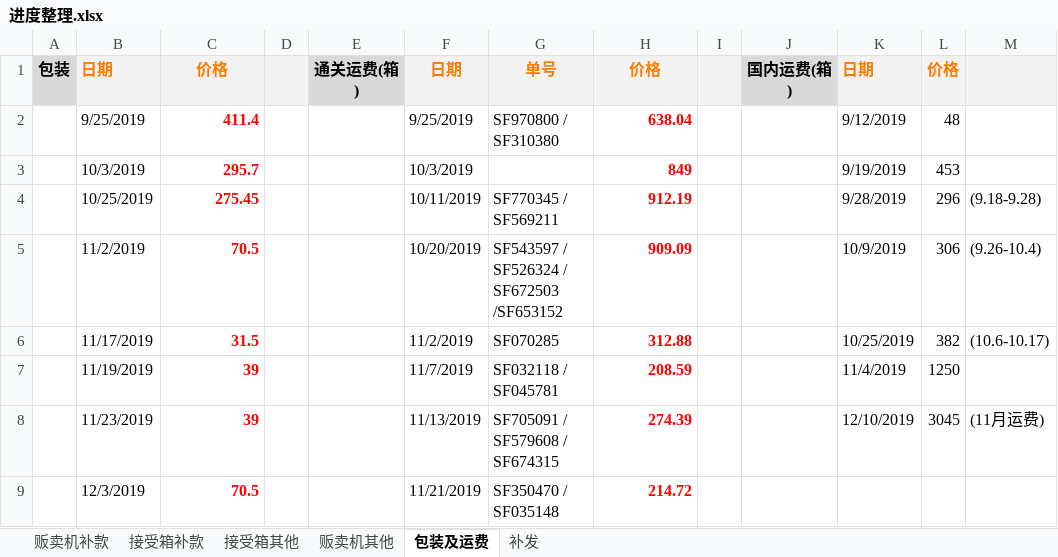
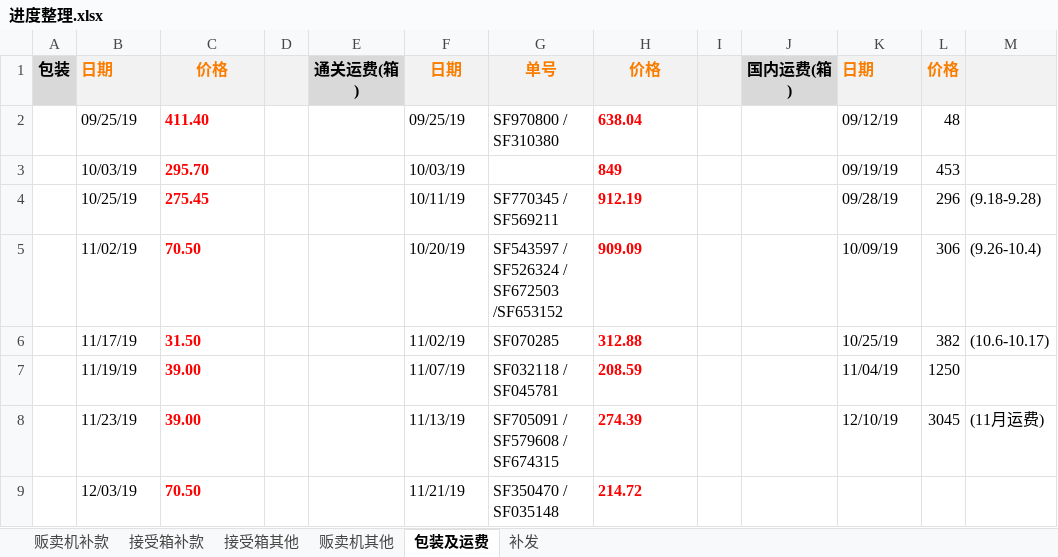
Before and after one commit to yukimi1212/404, an Excel workbook: 进度整理.xlsx, sheet 包装及运费, drawn as a sheet; only a part is shown; values as stored, in another font and other column widths than the file's, no borders; the diff covers the shown part only; the diff names each change by its address in the sheet, - before the commit and + after, or states it on an @@ line.

```diff
--- a/进度整理.xlsx (sheet 包装及运费)
+++ b/进度整理.xlsx (sheet 包装及运费)
-B2: 9/25/2019
+B2: 09/25/19
-C2: 411.4
+C2: 411.40
-C2:C9 alignment: right
+C2:C9 alignment: left
-F2: 9/25/2019
+F2: 09/25/19
-H2:H9 alignment: right
+H2:H9 alignment: left
-K2: 9/12/2019
+K2: 09/12/19
-B3: 10/3/2019
+B3: 10/03/19
-C3: 295.7
+C3: 295.70
-F3: 10/3/2019
+F3: 10/03/19
-K3: 9/19/2019
+K3: 09/19/19
-B4: 10/25/2019
+B4: 10/25/19
-F4: 10/11/2019
+F4: 10/11/19
-K4: 9/28/2019
+K4: 09/28/19
-B5: 11/2/2019
+B5: 11/02/19
-C5: 70.5
+C5: 70.50
-F5: 10/20/2019
+F5: 10/20/19
-K5: 10/9/2019
+K5: 10/09/19
-B6: 11/17/2019
+B6: 11/17/19
-C6: 31.5
+C6: 31.50
-F6: 11/2/2019
+F6: 11/02/19
-K6: 10/25/2019
+K6: 10/25/19
-B7: 11/19/2019
+B7: 11/19/19
-C7:C8: 39
+C7:C8: 39.00
-F7: 11/7/2019
+F7: 11/07/19
-K7: 11/4/2019
+K7: 11/04/19
-B8: 11/23/2019
+B8: 11/23/19
-F8: 11/13/2019
+F8: 11/13/19
-K8: 12/10/2019
+K8: 12/10/19
-B9: 12/3/2019
+B9: 12/03/19
-C9: 70.5
+C9: 70.50
-F9: 11/21/2019
+F9: 11/21/19
```
Also changed, not shown: 1 added row, 1 removed row, 11 edited cells and cell formats elsewhere in this sheet, sheet 接受箱补款, sheet 接受箱其他, sheet 贩卖机补款, sheet 贩卖机其他, formulas that keep their value, hidden cells, 1 other file.
